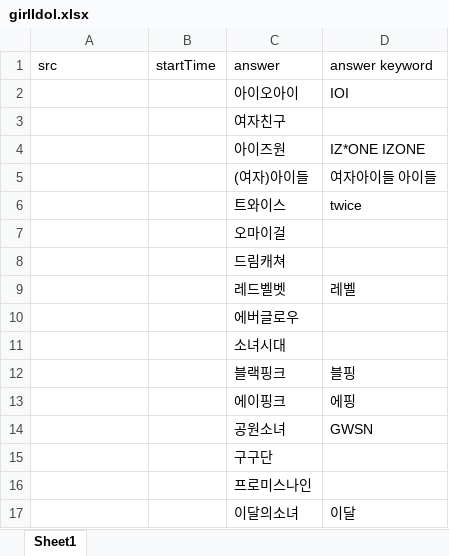
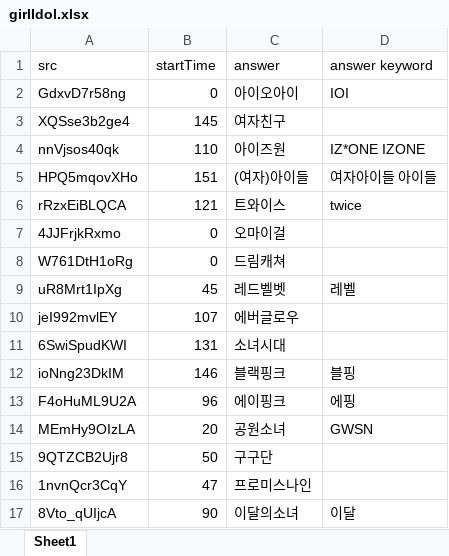
Before and after one commit to YMGYM/speedQuizRails, an Excel workbook: Questions/girlIdol.xlsx, sheet Sheet1, drawn as a sheet; only a part is shown; values as stored, in another font and other column widths than the file's, no borders; the diff covers the shown part only; the diff names each change by its address in the sheet, - before the commit and + after, or states it on an @@ line.

Commit message:
add girlsIdolQuestion

```diff
--- a/Questions/girlIdol.xlsx (sheet Sheet1)
+++ b/Questions/girlIdol.xlsx (sheet Sheet1)
-A2 (src): (empty)
+A2 (src): GdxvD7r58ng
-B2 (startTime): (empty)
+B2 (startTime): 0
-A3 (src): (empty)
+A3 (src): XQSse3b2ge4
-B3 (startTime): (empty)
+B3 (startTime): 145
-A4 (src): (empty)
+A4 (src): nnVjsos40qk
-B4 (startTime): (empty)
+B4 (startTime): 110
-A5 (src): (empty)
+A5 (src): HPQ5mqovXHo
-B5 (startTime): (empty)
+B5 (startTime): 151
-A6 (src): (empty)
+A6 (src): rRzxEiBLQCA
-B6 (startTime): (empty)
+B6 (startTime): 121
-A7 (src): (empty)
+A7 (src): 4JJFrjkRxmo
-B7:B8 (startTime): (empty)
+B7:B8 (startTime): 0
-A8 (src): (empty)
+A8 (src): W761DtH1oRg
-A9 (src): (empty)
+A9 (src): uR8Mrt1IpXg
-B9 (startTime): (empty)
+B9 (startTime): 45
-A10 (src): (empty)
+A10 (src): jeI992mvlEY
-B10 (startTime): (empty)
+B10 (startTime): 107
-A11 (src): (empty)
+A11 (src): 6SwiSpudKWI
-B11 (startTime): (empty)
+B11 (startTime): 131
-A12 (src): (empty)
+A12 (src): ioNng23DkIM
-B12 (startTime): (empty)
+B12 (startTime): 146
-A13 (src): (empty)
+A13 (src): F4oHuML9U2A
-B13 (startTime): (empty)
+B13 (startTime): 96
-A14 (src): (empty)
+A14 (src): MEmHy9OIzLA
-B14 (startTime): (empty)
+B14 (startTime): 20
-A15 (src): (empty)
+A15 (src): 9QTZCB2Ujr8
-B15 (startTime): (empty)
+B15 (startTime): 50
-A16 (src): (empty)
+A16 (src): 1nvnQcr3CqY
-B16 (startTime): (empty)
+B16 (startTime): 47
-A17 (src): (empty)
+A17 (src): 8Vto_qUIjcA
-B17 (startTime): (empty)
+B17 (startTime): 90
```
Also changed, not shown: 8 added rows, 2 removed rows and 32 edited cells elsewhere in this sheet, 1 other file.
